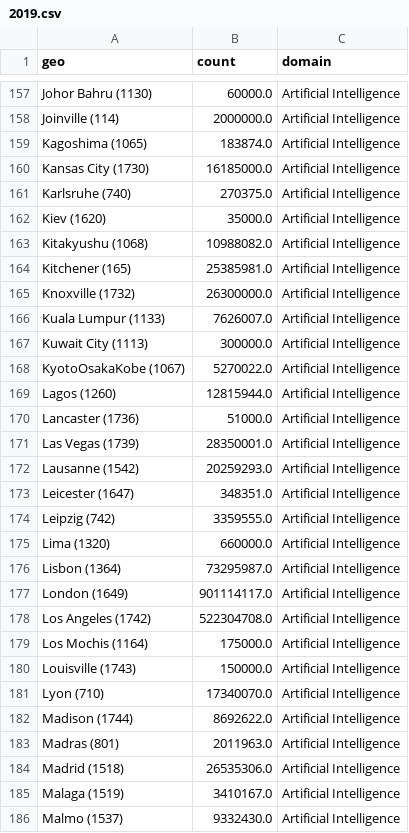
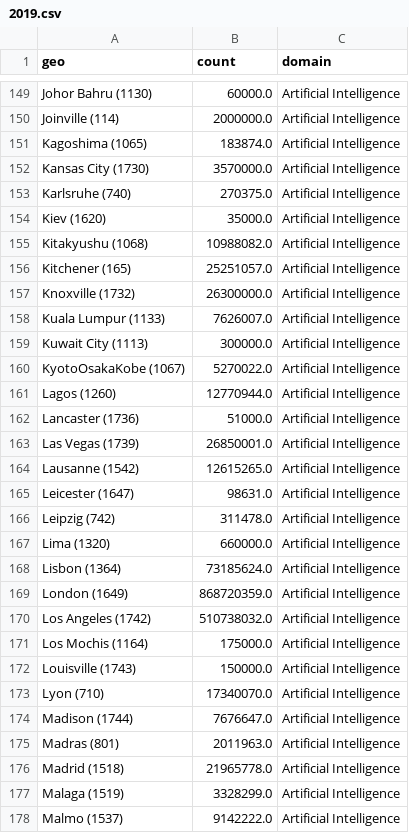
Before and after one commit to cepsai/cepsai.github.io, a CSV file: Proposal/SRIP/urban/crunchbase/2019.csv, drawn as a sheet; only a part is shown, gaps mark what is left out; the diff covers the shown part only.

```diff
--- a/Proposal/SRIP/urban/crunchbase/2019.csv
+++ b/Proposal/SRIP/urban/crunchbase/2019.csv
@@ -159,3 +151,3 @@ Joinville (114),2000000.0,Artificial Intelligence
 Kagoshima (1065),183874.0,Artificial Intelligence
-Kansas City (1730),16185000.0,Artificial Intelligence
+Kansas City (1730),3570000.0,Artificial Intelligence
 Karlsruhe (740),270375.0,Artificial Intelligence
@@ -163,3 +155,3 @@ Kiev (1620),35000.0,Artificial Intelligence
 Kitakyushu (1068),10988082.0,Artificial Intelligence
-Kitchener (165),25385981.0,Artificial Intelligence
+Kitchener (165),25251057.0,Artificial Intelligence
 Knoxville (1732),26300000.0,Artificial Intelligence
@@ -168,12 +160,12 @@ Kuwait City (1113),300000.0,Artificial Intelligence
 KyotoOsakaKobe (1067),5270022.0,Artificial Intelligence
-Lagos (1260),12815944.0,Artificial Intelligence
+Lagos (1260),12770944.0,Artificial Intelligence
 Lancaster (1736),51000.0,Artificial Intelligence
-Las Vegas (1739),28350001.0,Artificial Intelligence
-Lausanne (1542),20259293.0,Artificial Intelligence
-Leicester (1647),348351.0,Artificial Intelligence
-Leipzig (742),3359555.0,Artificial Intelligence
+Las Vegas (1739),26850001.0,Artificial Intelligence
+Lausanne (1542),12615265.0,Artificial Intelligence
+Leicester (1647),98631.0,Artificial Intelligence
+Leipzig (742),311478.0,Artificial Intelligence
 Lima (1320),660000.0,Artificial Intelligence
-Lisbon (1364),73295987.0,Artificial Intelligence
-London (1649),901114117.0,Artificial Intelligence
-Los Angeles (1742),522304708.0,Artificial Intelligence
+Lisbon (1364),73185624.0,Artificial Intelligence
+London (1649),868720359.0,Artificial Intelligence
+Los Angeles (1742),510738032.0,Artificial Intelligence
 Los Mochis (1164),175000.0,Artificial Intelligence
@@ -181,6 +173,6 @@ Louisville (1743),150000.0,Artificial Intelligence
 Lyon (710),17340070.0,Artificial Intelligence
-Madison (1744),8692622.0,Artificial Intelligence
+Madison (1744),7676647.0,Artificial Intelligence
 Madras (801),2011963.0,Artificial Intelligence
-Madrid (1518),26535306.0,Artificial Intelligence
-Malaga (1519),3410167.0,Artificial Intelligence
-Malmo (1537),9332430.0,Artificial Intelligence
+Madrid (1518),21965778.0,Artificial Intelligence
+Malaga (1519),3328299.0,Artificial Intelligence
+Malmo (1537),9142222.0,Artificial Intelligence
```
Also changed, not shown: 15 removed rows and 122 edited cells elsewhere in this file, Proposal/SRIP/urban/crunchbase/2015.csv, Proposal/SRIP/urban/crunchbase/2018.csv, 44 other files.
